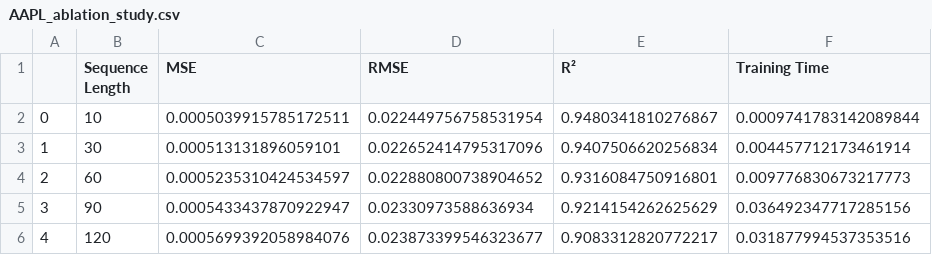
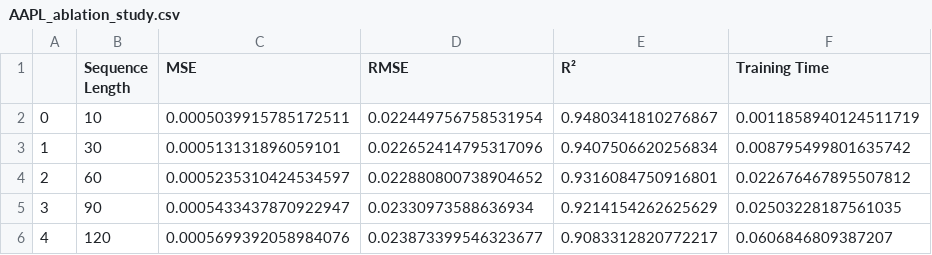
Before and after one commit to RamiNoodle733/Stock-Prediction-Model, a CSV file: results/AAPL_ablation_study.csv, drawn as a sheet.

```diff
--- a/results/AAPL_ablation_study.csv
+++ b/results/AAPL_ablation_study.csv
@@ -1,6 +1,6 @@
 ,Sequence Length,MSE,RMSE,R²,Training Time
-0,10,0.0005039915785172511,0.022449756758531954,0.9480341810276867,0.0009741783142089844
-1,30,0.000513131896059101,0.022652414795317096,0.9407506620256834,0.004457712173461914
-2,60,0.0005235310424534597,0.022880800738904652,0.9316084750916801,0.009776830673217773
-3,90,0.0005433437870922947,0.02330973588636934,0.9214154262625629,0.036492347717285156
-4,120,0.0005699392058984076,0.023873399546323677,0.9083312820772217,0.031877994537353516
+0,10,0.0005039915785172511,0.022449756758531954,0.9480341810276867,0.0011858940124511719
+1,30,0.000513131896059101,0.022652414795317096,0.9407506620256834,0.008795499801635742
+2,60,0.0005235310424534597,0.022880800738904652,0.9316084750916801,0.022676467895507812
+3,90,0.0005433437870922947,0.02330973588636934,0.9214154262625629,0.02503228187561035
+4,120,0.0005699392058984076,0.023873399546323677,0.9083312820772217,0.0606846809387207
```
Also changed, not shown: results/AAPL_model_comparison.csv, results/multiple/stock_comparison.csv, 7 other files.
